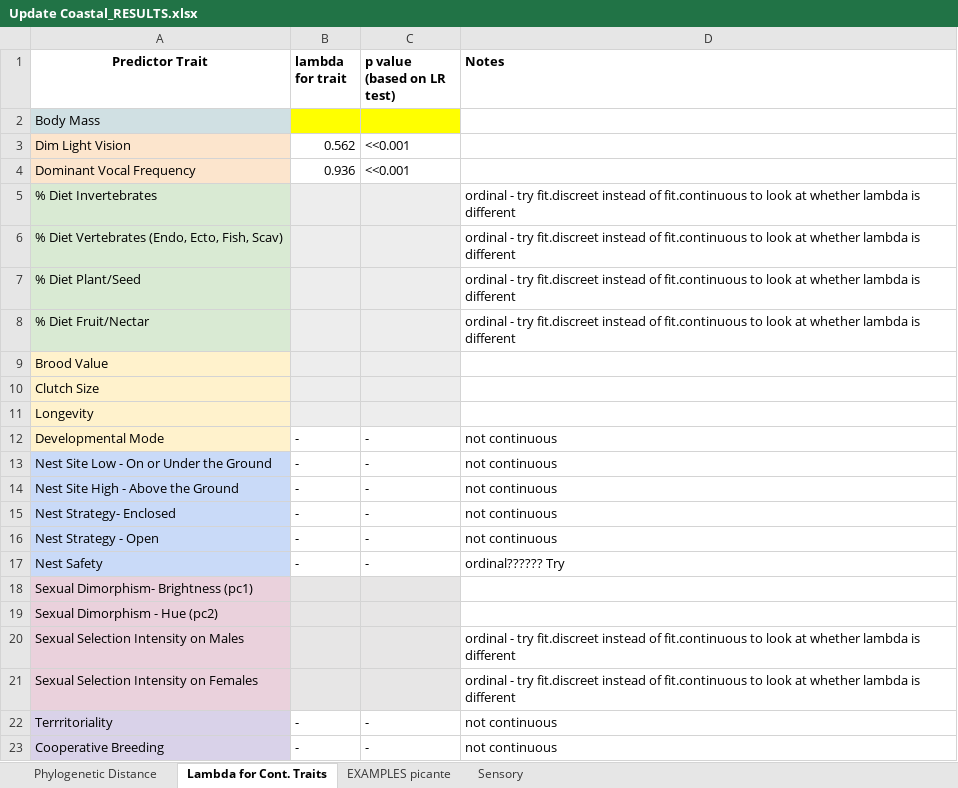
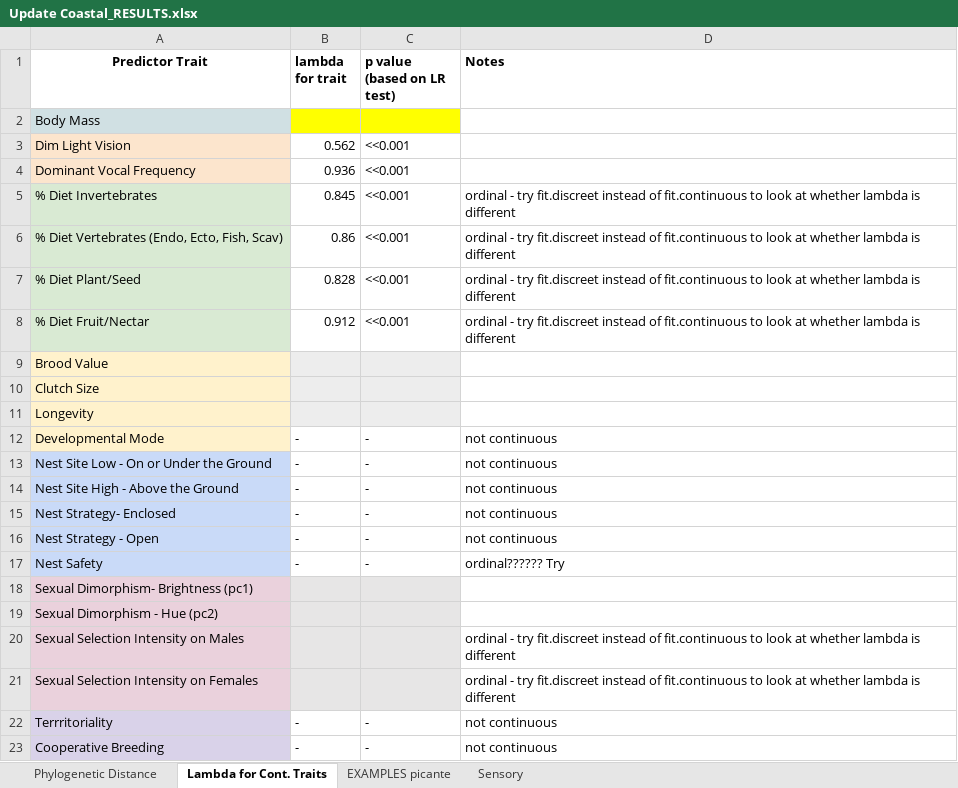
Before and after one commit to emmagarrison2/CoastalBirdsUPDATE, an Excel workbook: Results/Update Coastal_RESULTS.xlsx, sheet Lambda for Cont. Traits, drawn as a sheet; values as stored, in another font and other column widths than the file's, no borders; the diff names each change by its address in the sheet, - before the commit and + after, or states it on an @@ line.

Commit message:
Phylogenetic signal assessments for continuous sensory and diet traits! Inputted into Results sheet (might make a separate Excel sheet for this information!)

```diff
--- a/Results/Update Coastal_RESULTS.xlsx (sheet Lambda for Cont. Traits)
+++ b/Results/Update Coastal_RESULTS.xlsx (sheet Lambda for Cont. Traits)
-B5 (lambda for trait): (empty)
+B5 (lambda for trait): 0.845
-B5:C8 fill: #EDEDED
+B5:C8 fill: none
-C5:C8 (p value (based on LR test)): (empty)
+C5:C8 (p value (based on LR test)): <<0.001
-B6 (lambda for trait): (empty)
+B6 (lambda for trait): 0.86
-B7 (lambda for trait): (empty)
+B7 (lambda for trait): 0.828
-B8 (lambda for trait): (empty)
+B8 (lambda for trait): 0.912
```
Also changed, not shown: 1 other file.
